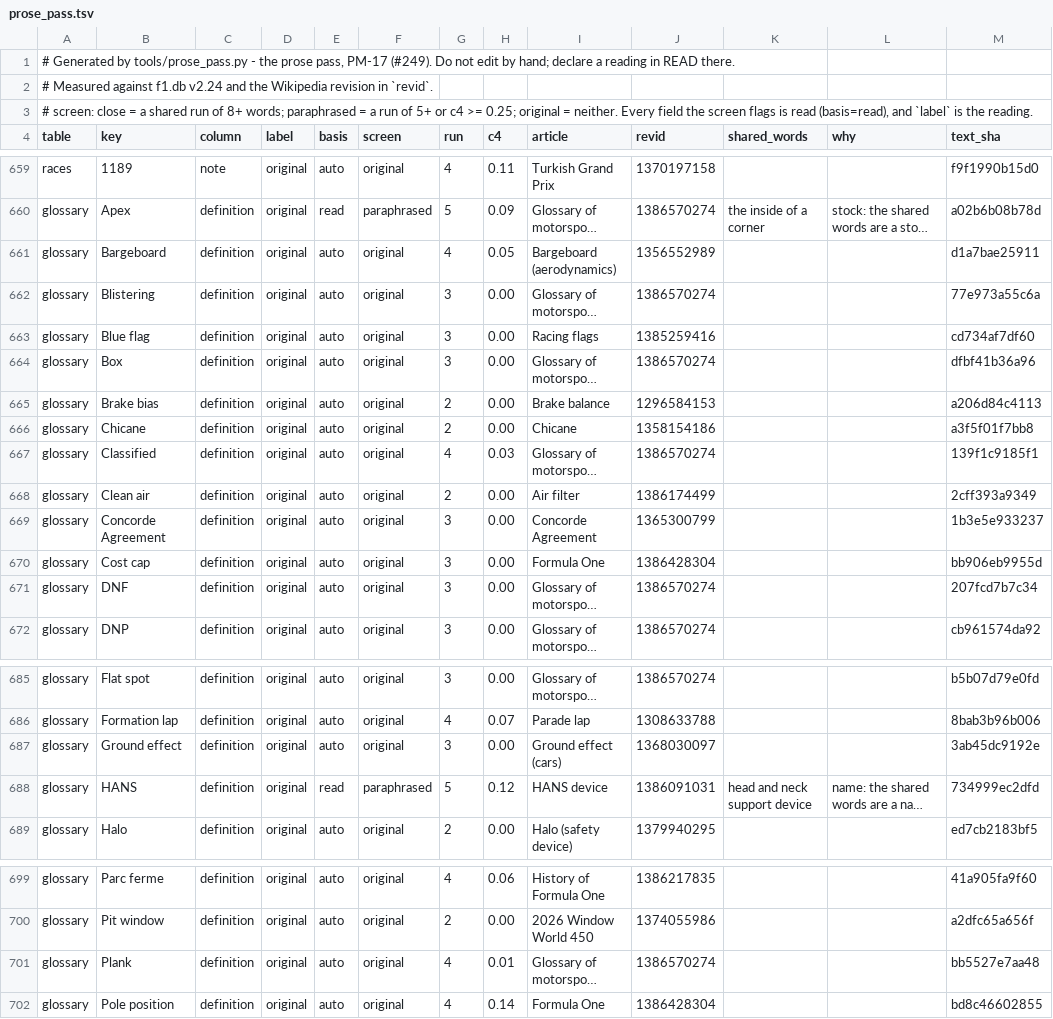
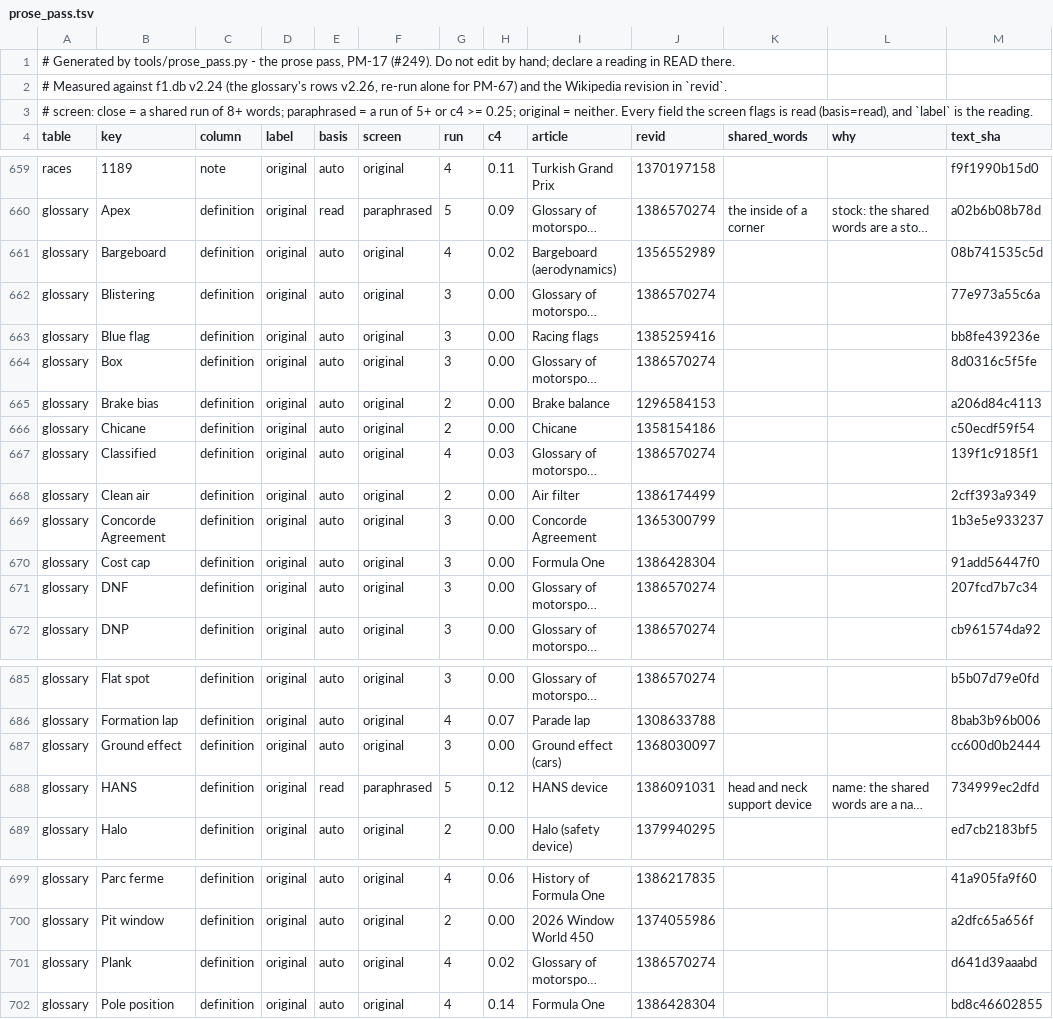
Before and after one commit to Alex-Farley/formula-1-data, a TSV file: docs/prose_pass.tsv, drawn as a sheet; only a part is shown, gaps mark what is left out; long unchanged cells end in …; the diff names each change by its address in the sheet, - before the commit and + after, or states it on an @@ line.

```diff
--- a/docs/prose_pass.tsv
+++ b/docs/prose_pass.tsv
-A2 (table): …f1.db v2.24 and the…
+A2 (table): …f1.db v2.24 (the glossary's rows v2.26, re-run alone for PM-67) and the…
-H661 (c4): 0.05
+H661 (c4): 0.02
-M661 (text_sha): d1a7bae25911
+M661 (text_sha): 08b741535c5d
-M663 (text_sha): cd734af7df60
+M663 (text_sha): bb8fe439236e
-M664 (text_sha): dfbf41b36a96
+M664 (text_sha): 8d0316c5f5fe
-M666 (text_sha): a3f5f01f7bb8
+M666 (text_sha): c50ecdf59f54
-M670 (text_sha): bb906eb9955d
+M670 (text_sha): 91add56447f0
-M687 (text_sha): 3ab45dc9192e
+M687 (text_sha): cc600d0b2444
-H701 (c4): 0.01
+H701 (c4): 0.02
-M701 (text_sha): bb5527e7aa48
+M701 (text_sha): d641d39aaabd
```
Also changed, not shown: 5 other files.
